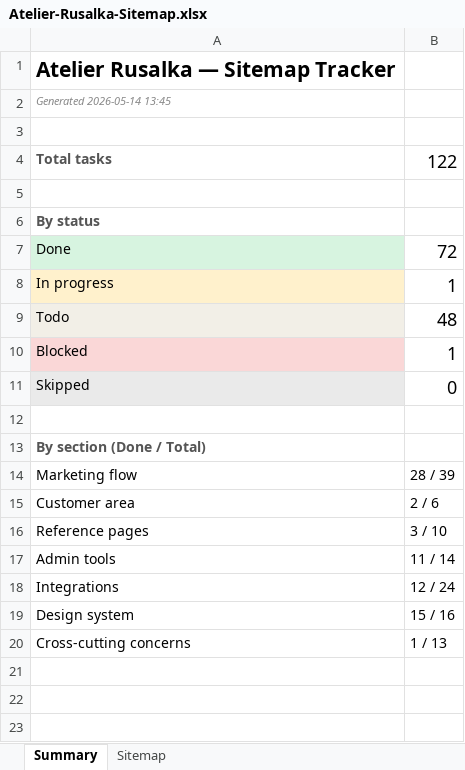
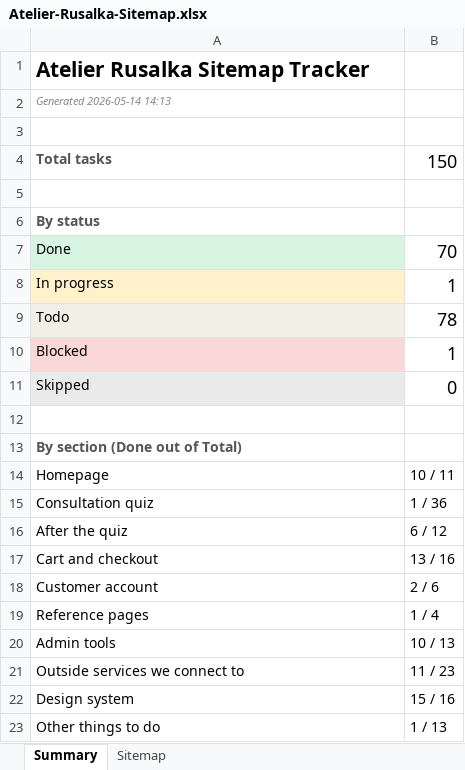
Before and after one commit to tekkenfreya/atelier-project-full, an Excel workbook: docs/Atelier-Rusalka-Sitemap.xlsx, sheet Summary, drawn as a sheet; values as stored, in another font and other column widths than the file's, no borders; removed rows and columns are numbered as before the commit, all else as after; the diff names each change by its address in the sheet, - before the commit and + after, or states it on an @@ line.

Commit message:
Rework sitemap tracker for non-tech readability and per-question quiz tracking
Two changes off the prior version:

1. Quiz is now broken out into all 31 steps as their own rows
   in the tracker. The quiz lives on a single URL (/quiz) and
   shows one question at a time, so the page itself is shared,
   but each step gets a row labelled "Step N of 31" with the
   actual question text in the description column. That lets us
   tick off design polish on a per-question basis. A "Quiz
   overview" row at the top of that section captures the
   framework-level tasks (deep-linking by step number, partial
   answer saving, mobile usability across all questions).

2. Every other section rewritten in plain English. No em-dashes
   anywhere in the data; no developer jargon as task names.
   Examples:
     "Stripe webhook handler" became
       "Automatically create the order when Stripe confirms payment"
     "GTIN issuance + print labels" became
       "Assign barcodes when an order is fulfilled"
     "ARIA / WCAG audit" became
       "Make the site usable by people with disabilities"
   The point is anyone on the team, not just developers, can
   read down the Excel and know what each task means.

Section names also softened: "Marketing flow" became "Homepage" +
"After the quiz" + "Cart and checkout"; "Integrations" became
"Outside services we connect to"; "Cross-cutting concerns"
became "Other things to do".

The Summary sheet (which the user said was already the right
format) is unchanged in structure but its own labels are
de-em-dashed too. It still shows total tasks, status
breakdown with colour swatches, and per-section progress.

Totals after this pass: 10 sections, 150 tasks (was 7 / 122).

```diff
--- a/docs/Atelier-Rusalka-Sitemap.xlsx (sheet Summary)
+++ b/docs/Atelier-Rusalka-Sitemap.xlsx (sheet Summary)
-A1: Atelier Rusalka — Sitemap Tracker
+A1: Atelier Rusalka Sitemap Tracker
-A2: Generated 2026-05-14 13:45
+A2: Generated 2026-05-14 14:13
-B4: 122
+B4: 150
-B7: 72
+B7: 70
-B9: 48
+B9: 78
-A13: By section (Done / Total)
+A13: By section (Done out of Total)
-row 14: Marketing flow | 28 / 39
+row 14: Homepage | 10 / 11
+row 15: Consultation quiz | 1 / 36
+row 16: After the quiz | 6 / 12
+row 17: Cart and checkout | 13 / 16
-A18: Customer area
+A18: Customer account
-B19: 3 / 10
+B19: 1 / 4
-B20: 11 / 14
+B20: 10 / 13
-row 18: Integrations | 12 / 24
+row 21: Outside services we connect to | 11 / 23
-A23: Cross-cutting concerns
+A23: Other things to do
```
Also changed, not shown: sheet Sitemap, 2 other files.
